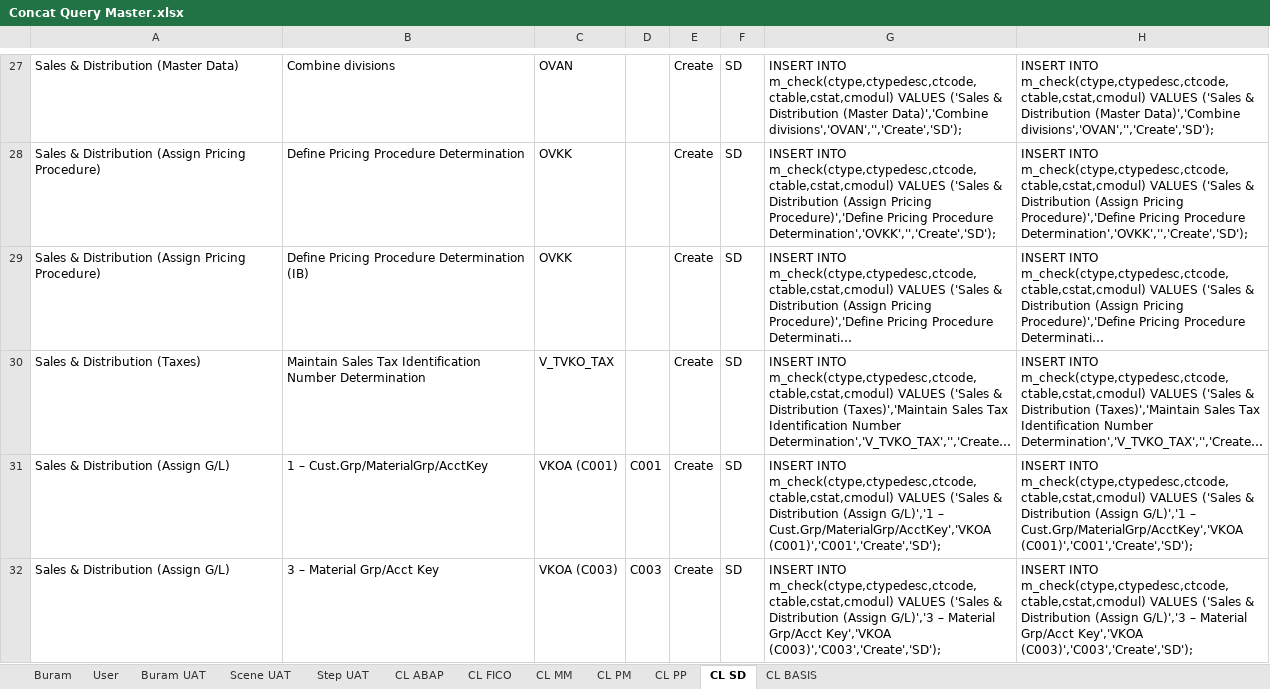
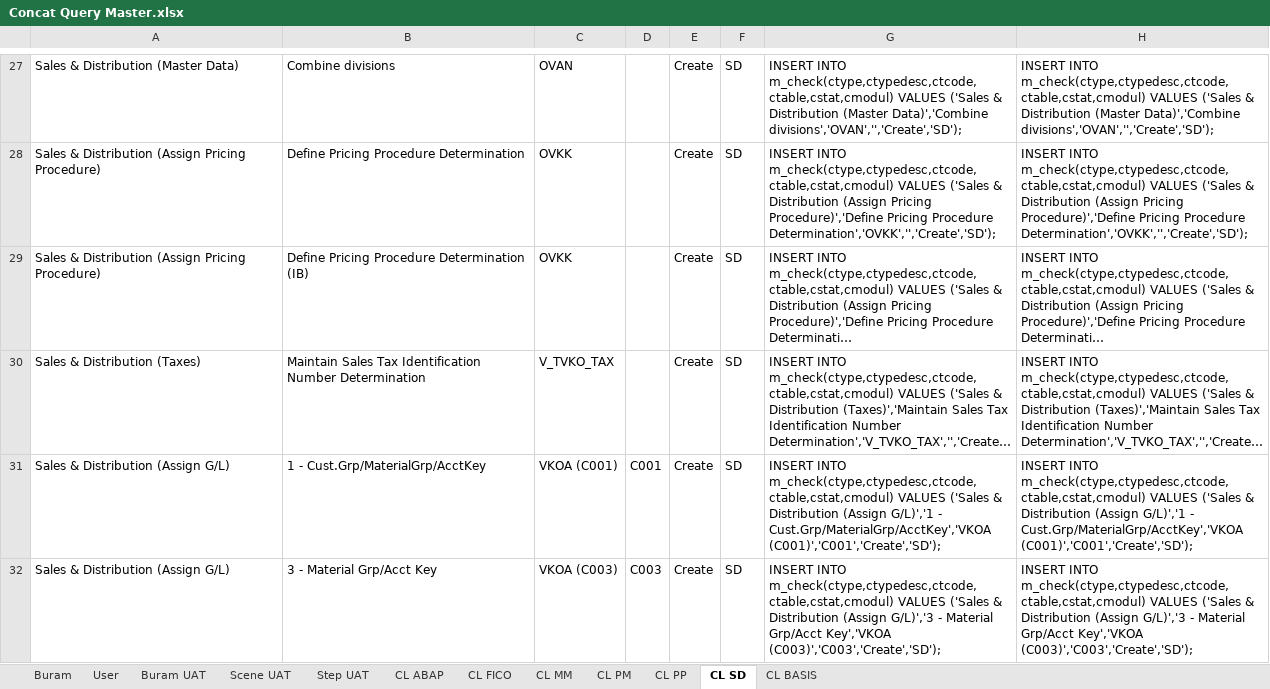
Before and after one commit to andreanhk/intest, an Excel workbook: Concat Query Master.xlsx, sheet CL SD, drawn as a sheet; only a part is shown, gaps mark what is left out; long unchanged cells end in …; values as stored, in another font and other column widths than the file's, no borders; the diff covers the shown part only; the diff names each change by its address in the sheet, - before the commit and + after, or states it on an @@ line.

```diff
--- a/Concat Query Master.xlsx (sheet CL SD)
+++ b/Concat Query Master.xlsx (sheet CL SD)
-B31: 1 – Cust.Grp/MaterialGrp/AcctKey
+B31: 1 - Cust.Grp/MaterialGrp/AcctKey
-G31: …(Assign G/L)','1 – Cust.Grp/MaterialGrp/AcctKey','VKOA (C001)','C001','Create','SD');
+G31: …(Assign G/L)','1 - Cust.Grp/MaterialGrp/AcctKey','VKOA (C001)','C001','Create','SD');
-H31: …(Assign G/L)','1 – Cust.Grp/MaterialGrp/AcctKey','VKOA (C001)','C001','Create','SD');
+H31: …(Assign G/L)','1 - Cust.Grp/MaterialGrp/AcctKey','VKOA (C001)','C001','Create','SD');
-B32: 3 – Material Grp/Acct Key
+B32: 3 - Material Grp/Acct Key
-G32: …(Assign G/L)','3 – Material Grp/Acct…
+G32: …(Assign G/L)','3 - Material Grp/Acct…
-H32: …(Assign G/L)','3 – Material Grp/Acct…
+H32: …(Assign G/L)','3 - Material Grp/Acct…
```
Also changed, not shown: 6 edited cells elsewhere in this sheet, sheet CL PP, 8 other files.
